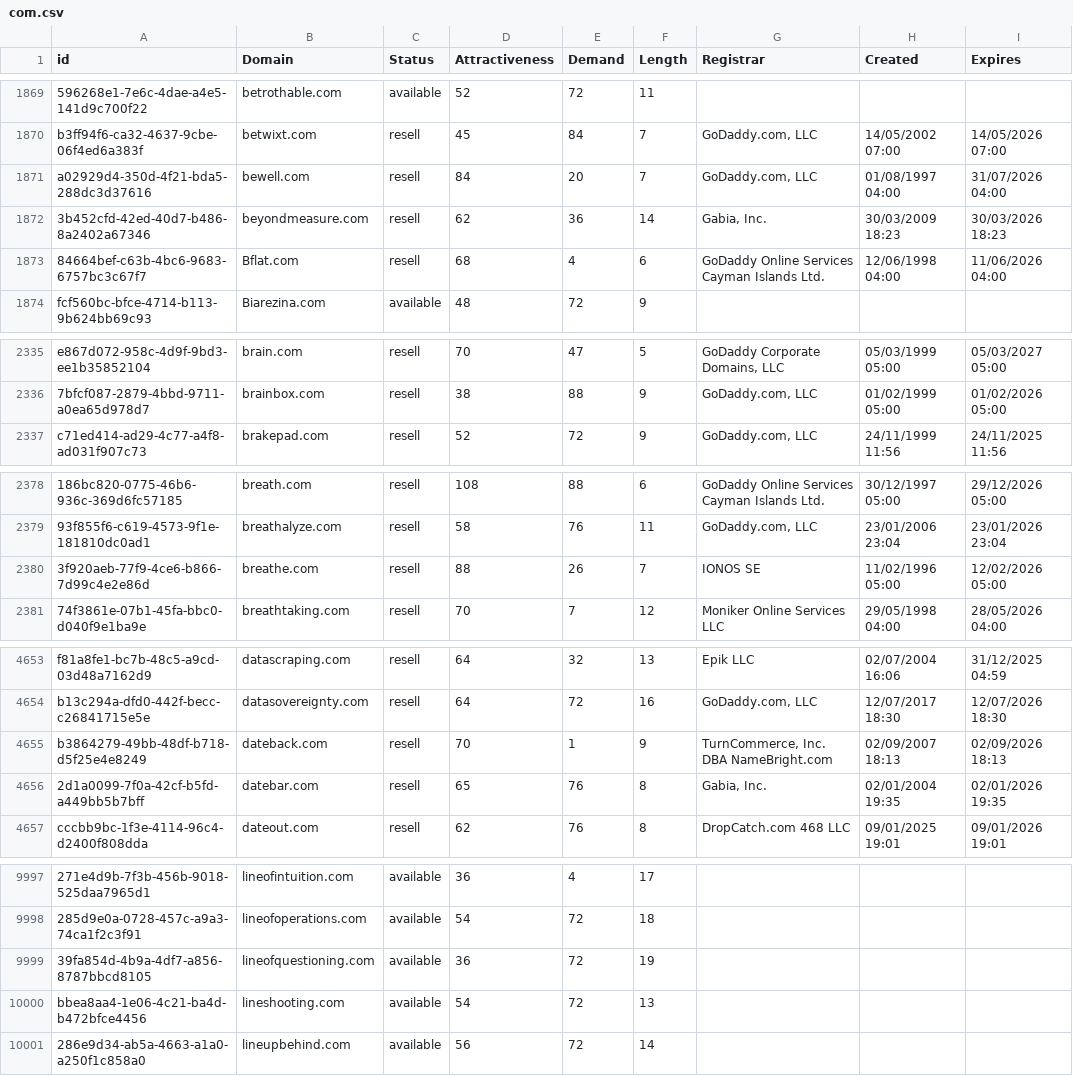
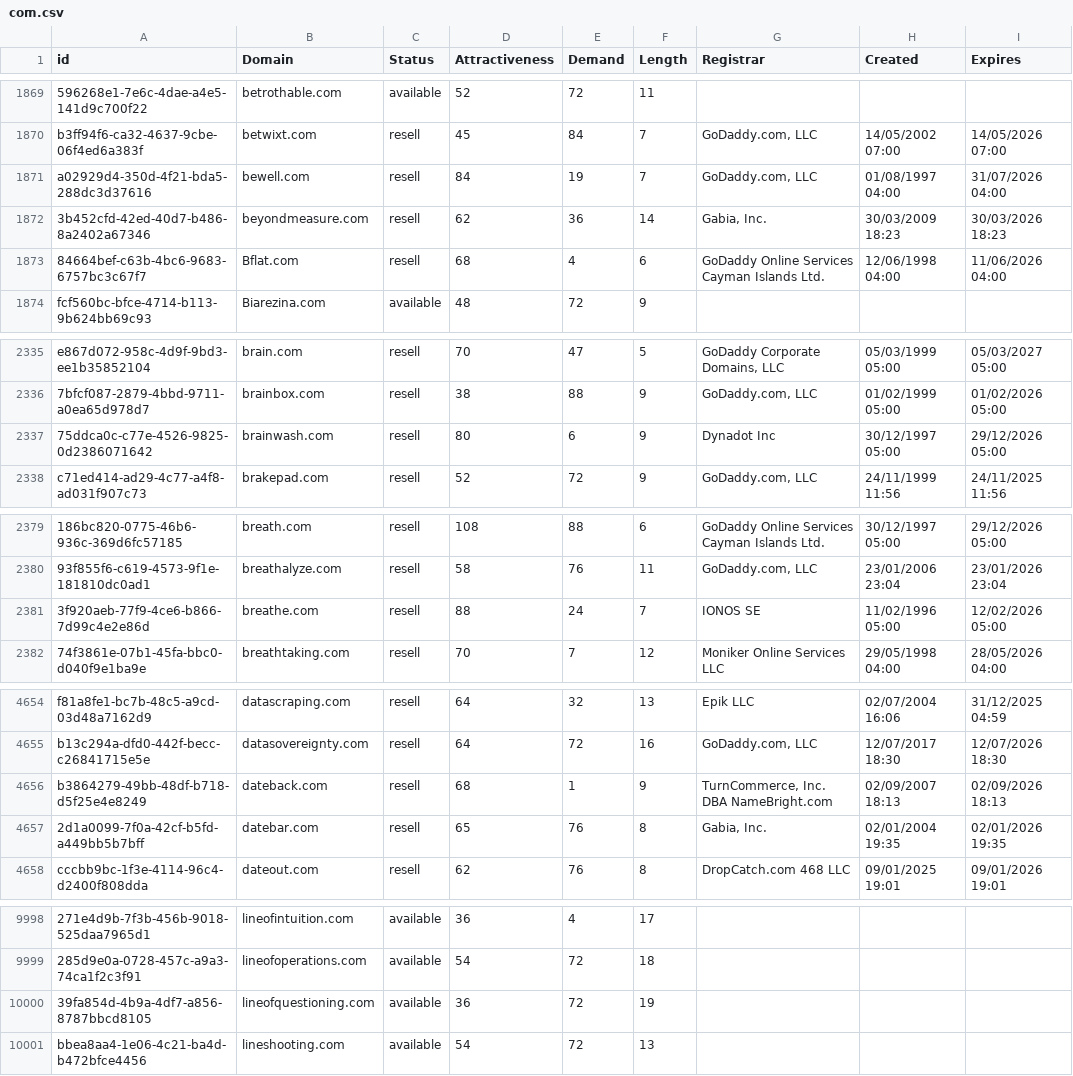
Before and after one commit to UniqueDomains/com-oneword-domains, a CSV file: com.csv, drawn as a sheet; only a part is shown, gaps mark what is left out; removed rows and columns are numbered as before the commit, all else as after; the diff covers the shown part only; the diff names each change by its address in the sheet, - before the commit and + after, or states it on an @@ line.

Commit message:
Domains update

```diff
--- a/com.csv
+++ b/com.csv
-E1871 (Demand): 20
+E1871 (Demand): 19
+row 2337: 75ddca0c-c77e-4526-9825-0d2386071642 | brainwash.com | resell | 80 | 6 | 9 | Dynadot Inc | 30/12/1997 05:00 | 29/12/2026 05:00
-E2381 (Demand): 26
+E2381 (Demand): 24
-D4656 (Attractiveness): 70
+D4656 (Attractiveness): 68
-row 10001: 286e9d34-ab5a-4663-a1a0-a250f1c858a0 | lineupbehind.com | available | 56 | 72 | 14
```
Also changed, not shown: 6 edited cells elsewhere in this file, 2 other files.
